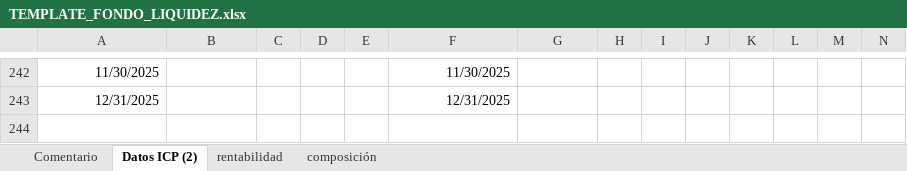
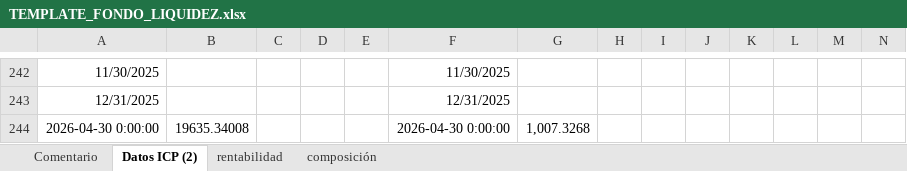
Before and after one commit to mivelascor/fondos-financieros, an Excel workbook: inputs/templates/TEMPLATE_FONDO_LIQUIDEZ.xlsx, sheet Datos ICP (2), drawn as a sheet; only a part is shown, gaps mark what is left out; values as stored, in another font and other column widths than the file's, no borders; charts and pictures not drawn; rows hold the shown columns only; the diff covers the shown part only; the diff names each change by its address in the sheet, - before the commit and + after, or states it on an @@ line.

```diff
--- a/inputs/templates/TEMPLATE_FONDO_LIQUIDEZ.xlsx (sheet Datos ICP (2))
+++ b/inputs/templates/TEMPLATE_FONDO_LIQUIDEZ.xlsx (sheet Datos ICP (2))
+row 244: 2026-04-30 0:00:00 | 19635.34008 |  |  |  | 2026-04-30 0:00:00 | 1,007.3268
```
Also changed, not shown: 32 edited cells elsewhere in this sheet, sheet rentabilidad, charts or pictures.
